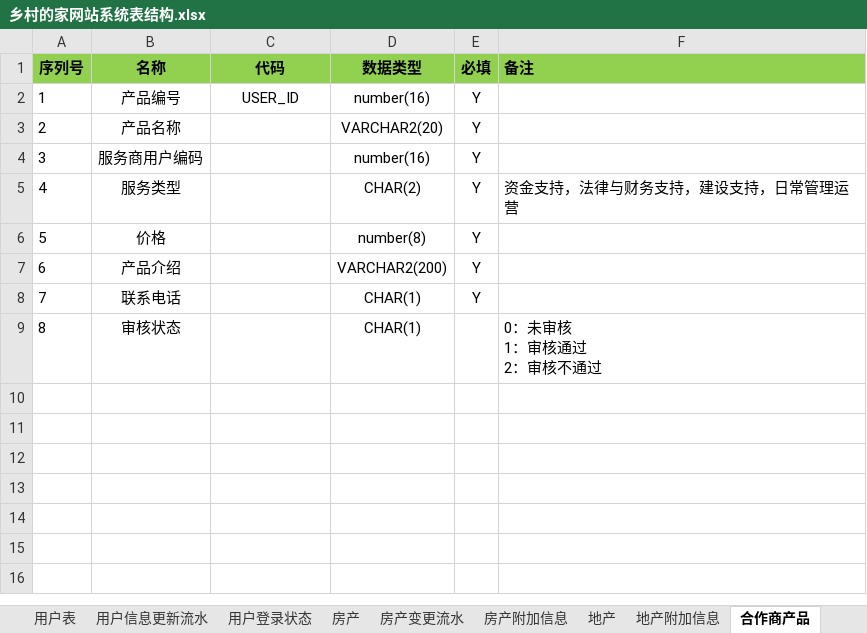
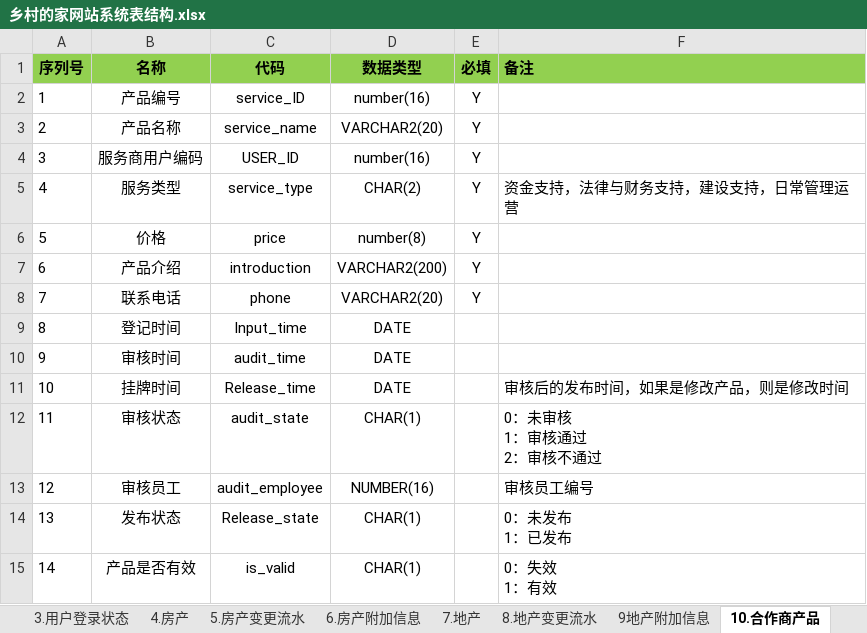
Before and after one commit to hhk2go/xiangcundejia, an Excel workbook: doc/乡村的家网站系统表结构.xlsx, sheet 10.合作商产品, drawn as a sheet; values as stored, in another font and other column widths than the file's, no borders; addresses are those after the commit; ↵ is a line break in a cell; the diff names each change by its address in the sheet, - before the commit and + after, or states it on an @@ line.

Commit message:
release 1
release 1

```diff
--- a/doc/乡村的家网站系统表结构.xlsx (sheet 10.合作商产品)
+++ b/doc/乡村的家网站系统表结构.xlsx (sheet 10.合作商产品)
-sheet tab: 用户登录状态
+sheet tab: 3.用户登录状态
-sheet tab: 房产
+sheet tab: 4.房产
-sheet tab: 房产变更流水
+sheet tab: 5.房产变更流水
-sheet tab: 房产附加信息
+sheet tab: 6.房产附加信息
-sheet tab: 地产
+sheet tab: 7.地产
-sheet tab: 地产附加信息
+sheet tab: 9地产附加信息
-sheet tab: 合作商产品
+sheet tab: 10.合作商产品
+sheet tab: 8.地产变更流水
-C2 (代码): USER_ID
+C2 (代码): service_ID
-C3 (代码): (empty)
+C3 (代码): service_name
-C4 (代码): (empty)
+C4 (代码): USER_ID
-C5 (代码): (empty)
+C5 (代码): service_type
-C6 (代码): (empty)
+C6 (代码): price
-C7 (代码): (empty)
+C7 (代码): introduction
-C8 (代码): (empty)
+C8 (代码): phone
-D8 (数据类型): CHAR(1)
+D8 (数据类型): VARCHAR2(20)
+row 9: 8 | 登记时间 | Input_time | DATE
+row 10: 9 | 审核时间 | audit_time | DATE
+row 11: 10 | 挂牌时间 | Release_time | DATE |  | 审核后的发布时间，如果是修改产品，则是修改时间
@@ column A (序列号) renumbered in row 12 @@
-C12 (代码): (empty)
+C12 (代码): audit_state
+row 13: 12 | 审核员工 | audit_employee | NUMBER(16) |  | 审核员工编号
+row 14: 13 | 发布状态 | Release_state | CHAR(1) |  | 0：未发布 ↵ 1：已发布
+row 15: 14 | 产品是否有效 | is_valid | CHAR(1) |  | 0：失效 ↵ 1：有效
```
Also changed, not shown: sheet 7.地产, sheet 9地产附加信息, sheet 目录, sheet 4.房产, sheet 5.房产变更流水, sheet 6.房产附加信息, other sheet tabs.
